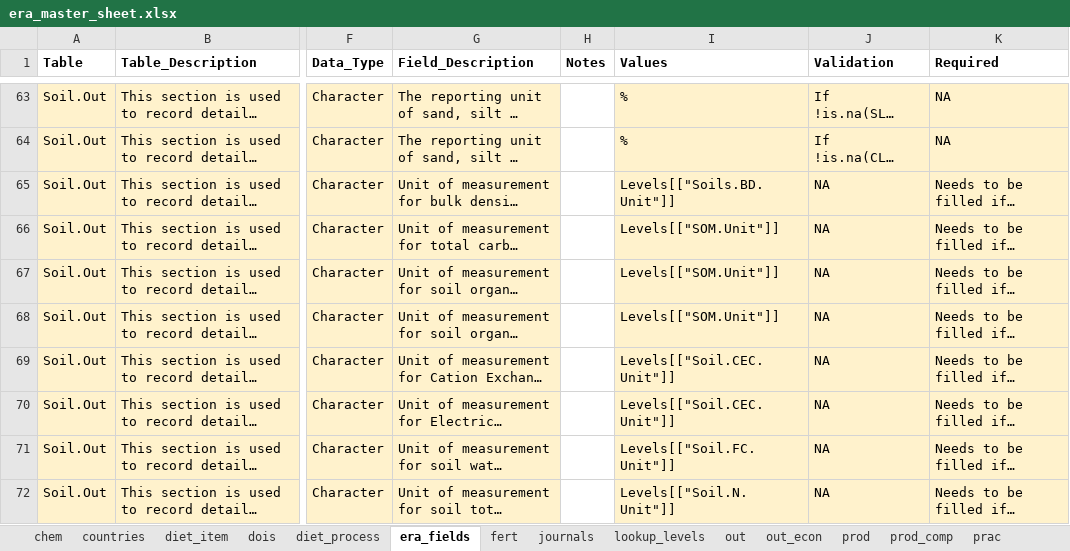
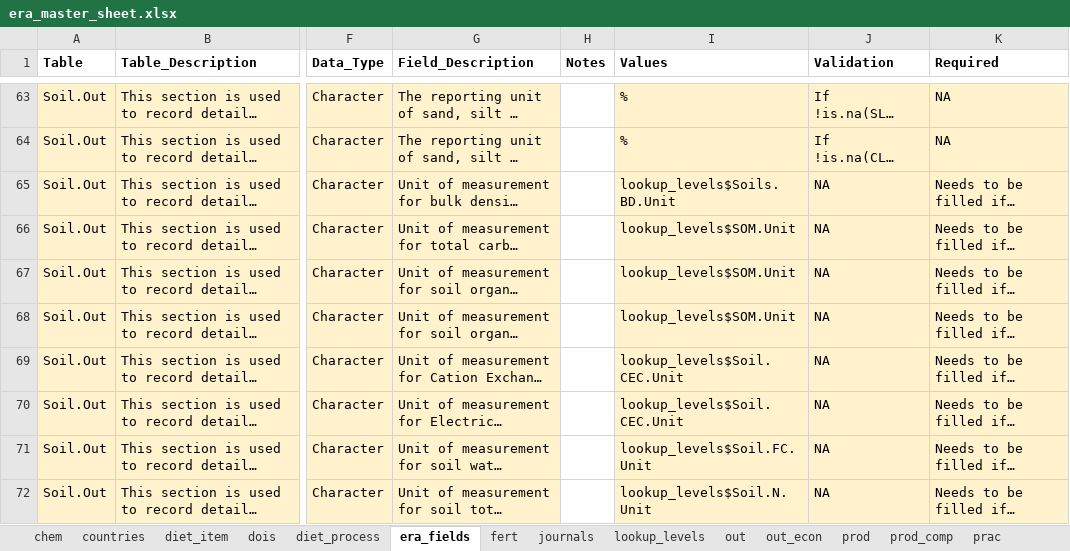
Before and after one commit to peetmate/era_codes, an Excel workbook: era_master_sheet.xlsx, sheet era_fields, drawn as a sheet; only a part is shown, gaps mark what is left out; long unchanged cells end in …; values as stored, in another font and other column widths than the file's, no borders; charts and pictures not drawn; the diff covers the shown part only; the diff names each change by its address in the sheet, - before the commit and + after, or states it on an @@ line.

Commit message:
in era_fields$values lookup[[""]] replaced with lookup_levels$

```diff
--- a/era_master_sheet.xlsx (sheet era_fields)
+++ b/era_master_sheet.xlsx (sheet era_fields)
-I65 (Values): Levels[["Soils.BD.Unit"]]
+I65 (Values): lookup_levels$Soils.BD.Unit
-I66:I68 (Values): Levels[["SOM.Unit"]]
+I66:I68 (Values): lookup_levels$SOM.Unit
-I69:I70 (Values): Levels[["Soil.CEC.Unit"]]
+I69:I70 (Values): lookup_levels$Soil.CEC.Unit
-I71 (Values): Levels[["Soil.FC.Unit"]]
+I71 (Values): lookup_levels$Soil.FC.Unit
-I72 (Values): Levels[["Soil.N.Unit"]]
+I72 (Values): lookup_levels$Soil.N.Unit
```
Also changed, not shown: 12 hidden or unhidden rows and 81 edited cells elsewhere in this sheet, charts or pictures.
